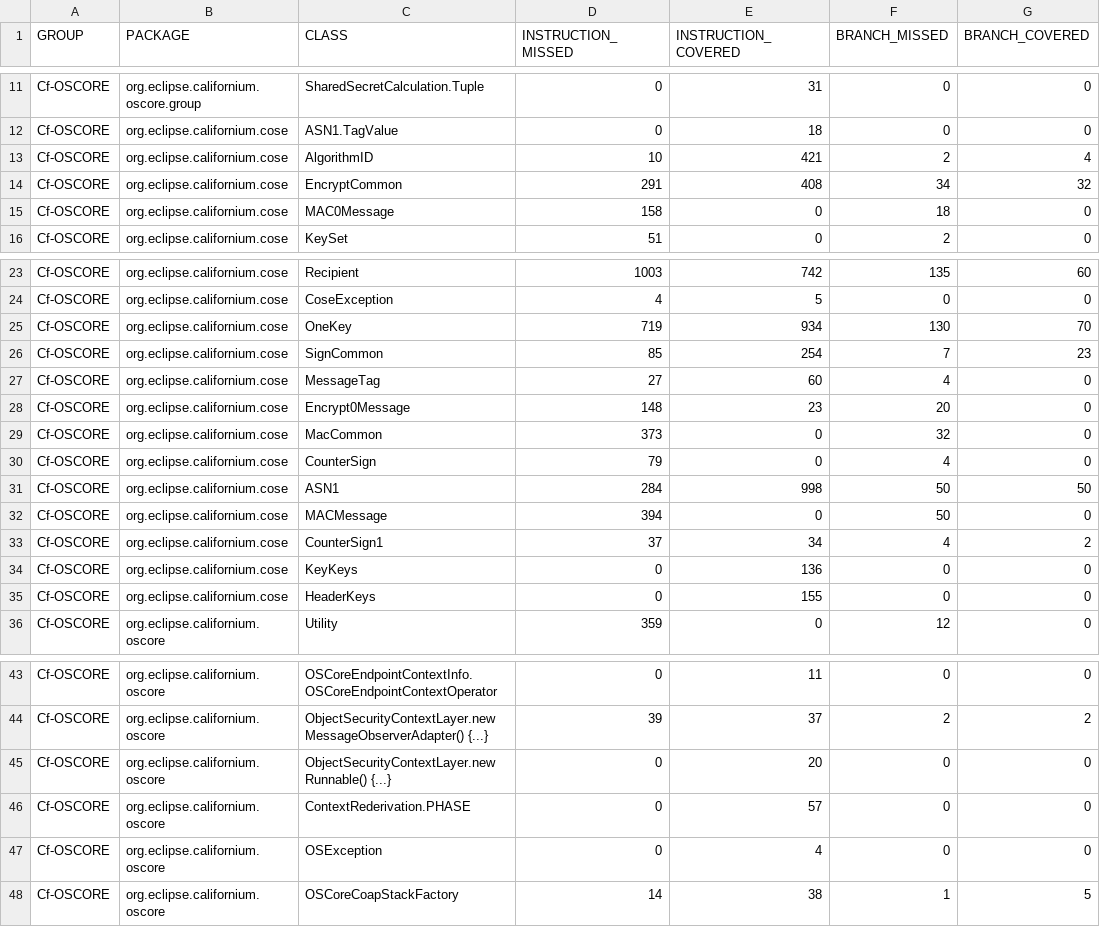
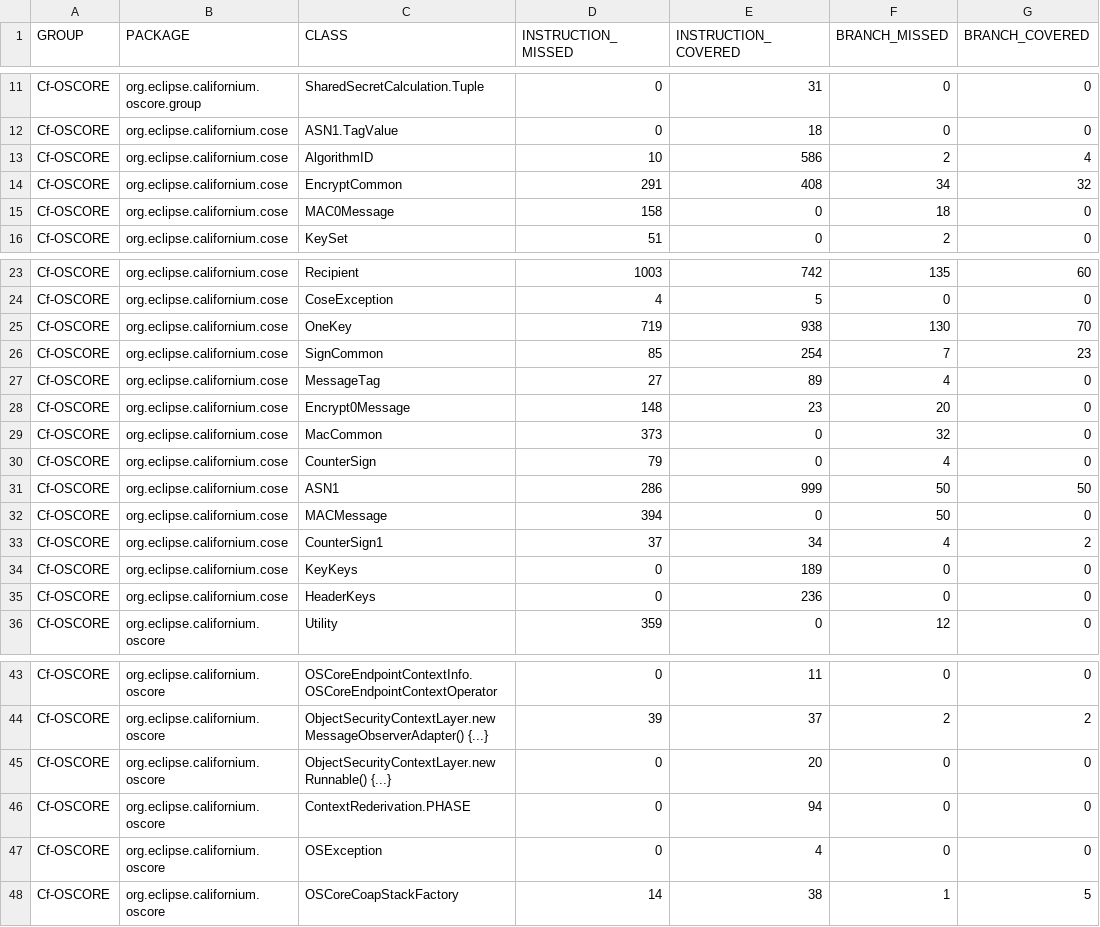
Before and after one commit to sifis-home/wp3-solutions, a CSV file: reports/oscore/jacoco.csv, drawn as a sheet; only a part is shown, gaps mark what is left out; the diff names each change by its address in the sheet, - before the commit and + after, or states it on an @@ line.

```diff
--- a/reports/oscore/jacoco.csv
+++ b/reports/oscore/jacoco.csv
-E13 (INSTRUCTION_COVERED): 421
+E13 (INSTRUCTION_COVERED): 586
-E25 (INSTRUCTION_COVERED): 934
+E25 (INSTRUCTION_COVERED): 938
-E27 (INSTRUCTION_COVERED): 60
+E27 (INSTRUCTION_COVERED): 89
-D31 (INSTRUCTION_MISSED): 284
+D31 (INSTRUCTION_MISSED): 286
-E31 (INSTRUCTION_COVERED): 998
+E31 (INSTRUCTION_COVERED): 999
-E34 (INSTRUCTION_COVERED): 136
+E34 (INSTRUCTION_COVERED): 189
-E35 (INSTRUCTION_COVERED): 155
+E35 (INSTRUCTION_COVERED): 236
-E46 (INSTRUCTION_COVERED): 57
+E46 (INSTRUCTION_COVERED): 94
```
Also changed, not shown: reports/ace/jacoco.csv, reports/edhoc/jacoco.csv, 54 other files.
